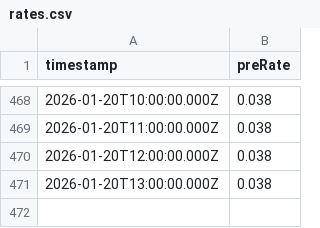
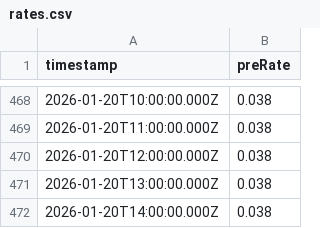
Before and after one commit to 0xmountaintop/okx-lending-rate, a CSV file: data/rates.csv, drawn as a sheet; only a part is shown, gaps mark what is left out.

```diff
--- a/data/rates.csv
+++ b/data/rates.csv
@@ -471 +471,2 @@ timestamp,preRate
 2026-01-20T13:00:00.000Z,0.038
+2026-01-20T14:00:00.000Z,0.038
```
Also changed, not shown: 1 other file.
